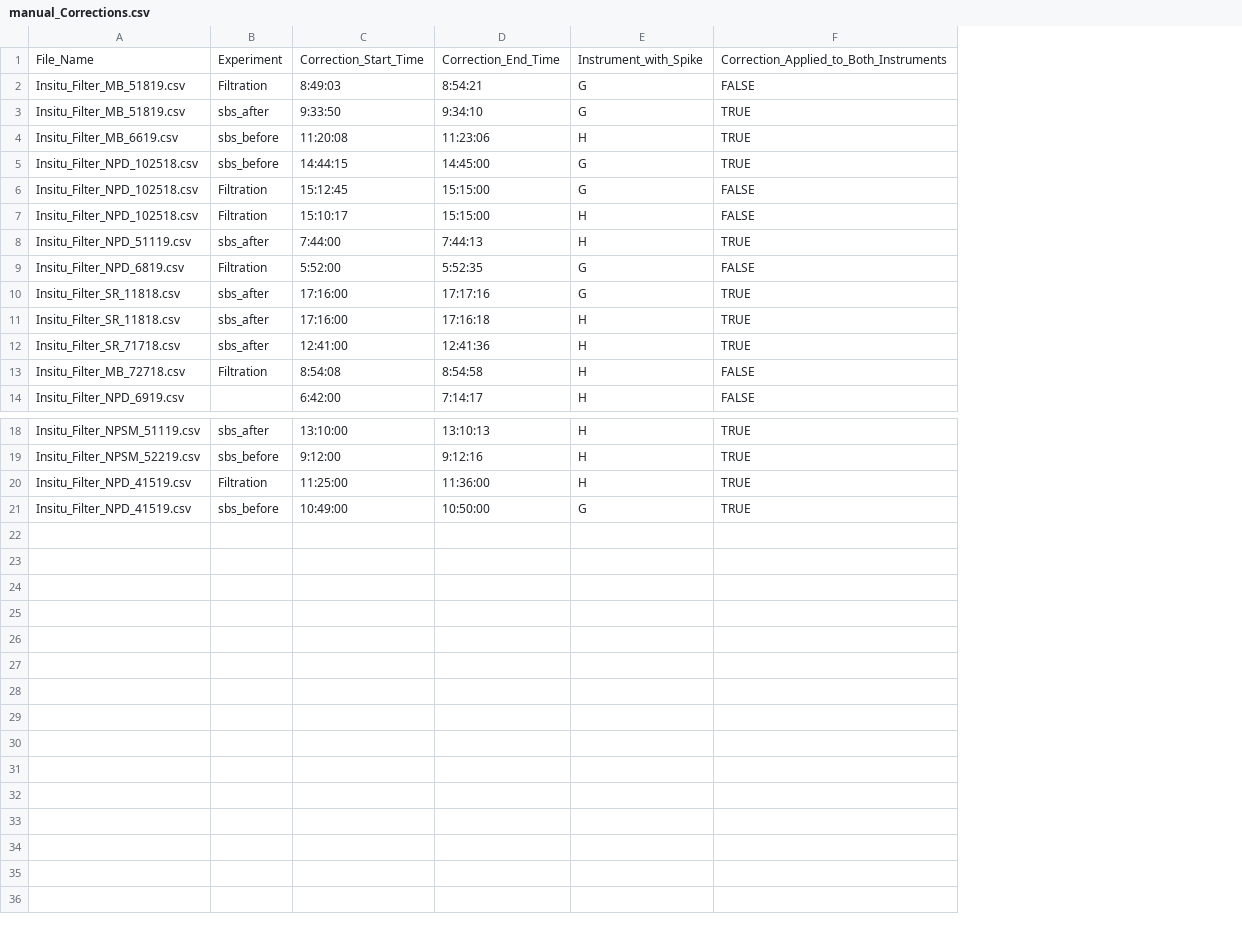
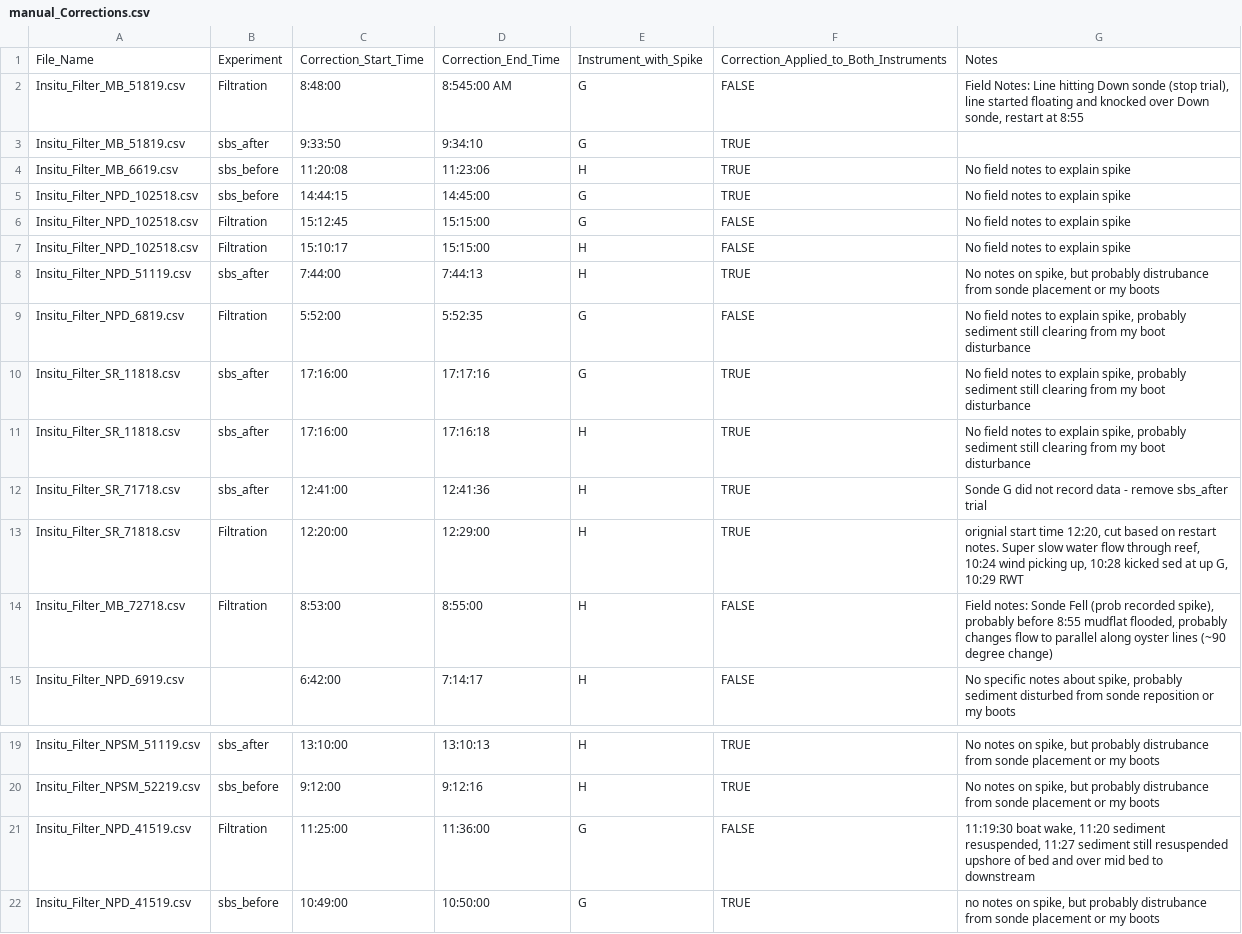
Before and after one commit to theamarks/Oyster-Insitu-Filtration, a CSV file: manual_Corrections/manual_Corrections.csv, drawn as a sheet; only a part is shown, gaps mark what is left out; addresses are those after the commit; the diff names each change by its address in the sheet, - before the commit and + after, or states it on an @@ line.

Commit message:
Added a bunch of notes based on field notes and combing through manual cuts from data. Tried to add explinations to why cuts were being made.

```diff
--- a/manual_Corrections/manual_Corrections.csv
+++ b/manual_Corrections/manual_Corrections.csv
+column G, rows 1-12: Notes | Field Notes: Line hitting Down sonde (stop trial), line started floating and knocked over Down sonde, restart at 8:55 |  | No field notes to explain spike | No field notes to explain spike | No field notes to explain spike | No field notes to explain spike | No notes on spike, but probably distrubance from sonde placement or my boots | No field notes to explain spike, probably sediment still clearing from my boot disturbance | No field notes to explain spike, probably sediment still clearing from my boot disturbance | No field notes to explain spike, probably sediment still clearing from my boot disturbance | Sonde G did not record data - remove sbs_after trial; rows 14-15: Field notes: Sonde Fell (prob recorded spike), probably before 8:55 mudflat flooded, probably changes flow to parallel along oyster lines (~90 degree change) | No specific notes about spike, probably sediment disturbed from sonde reposition or my boots; rows 19-22: No notes on spike, but probably distrubance from sonde placement or my boots | No notes on spike, but probably distrubance from sonde placement or my boots | 11:19:30 boat wake, 11:20 sediment resuspended, 11:27 sediment still resuspended upshore of bed and over mid bed to downstream | no notes on spike, but probably distrubance from sonde placement or my boots
-C2: 8:49:03
+C2: 8:48:00
-D2: 8:54:21
+D2: 8:545:00 AM
+row 13: Insitu_Filter_SR_71818.csv | Filtration | 12:20:00 | 12:29:00 | H | TRUE | orignial start time 12:20, cut based on restart notes. Super slow water flow through reef, 10:24 wind picking up, 10:28 kicked sed at up G, 10:29 RWT
-C14: 8:54:08
+C14: 8:53:00
-D14: 8:54:58
+D14: 8:55:00
-E21: H
+E21: G
-F21: TRUE
+F21: FALSE
```
